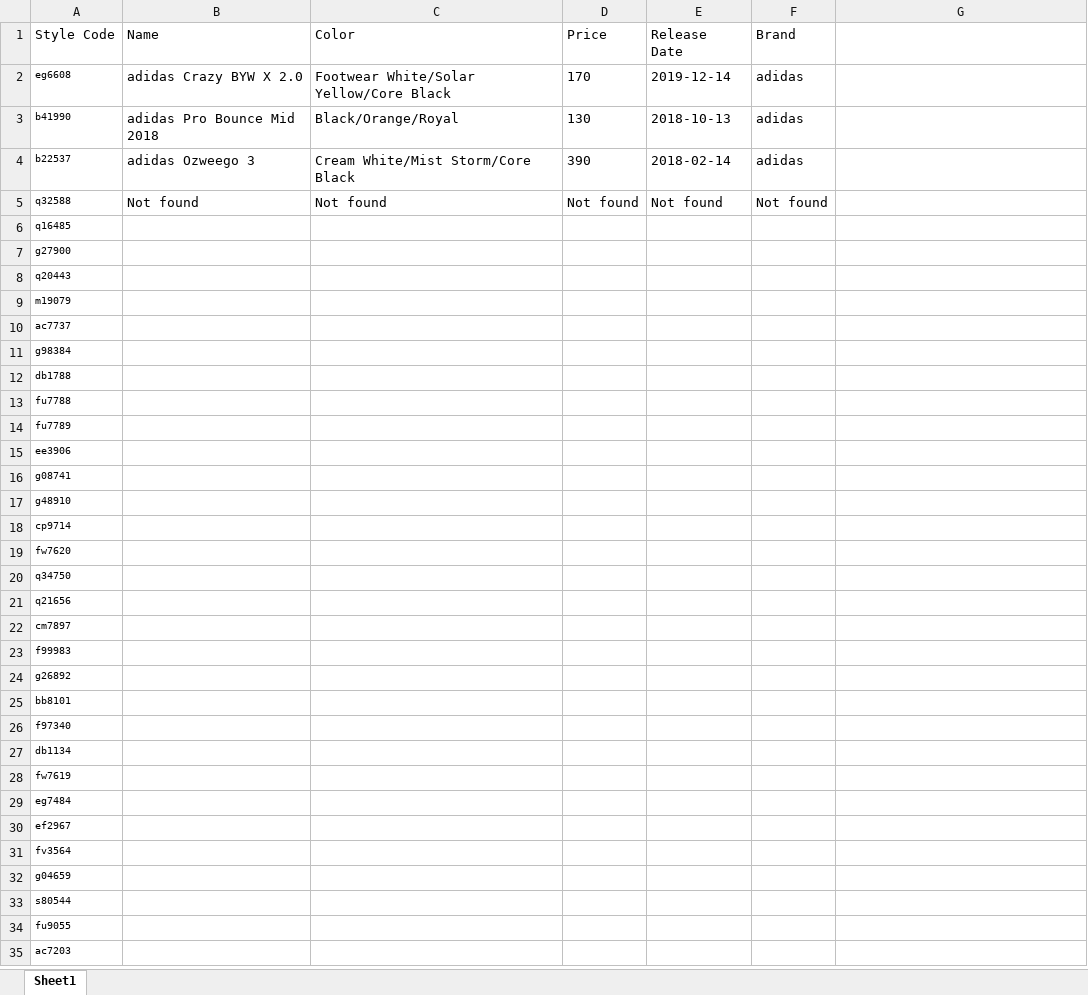
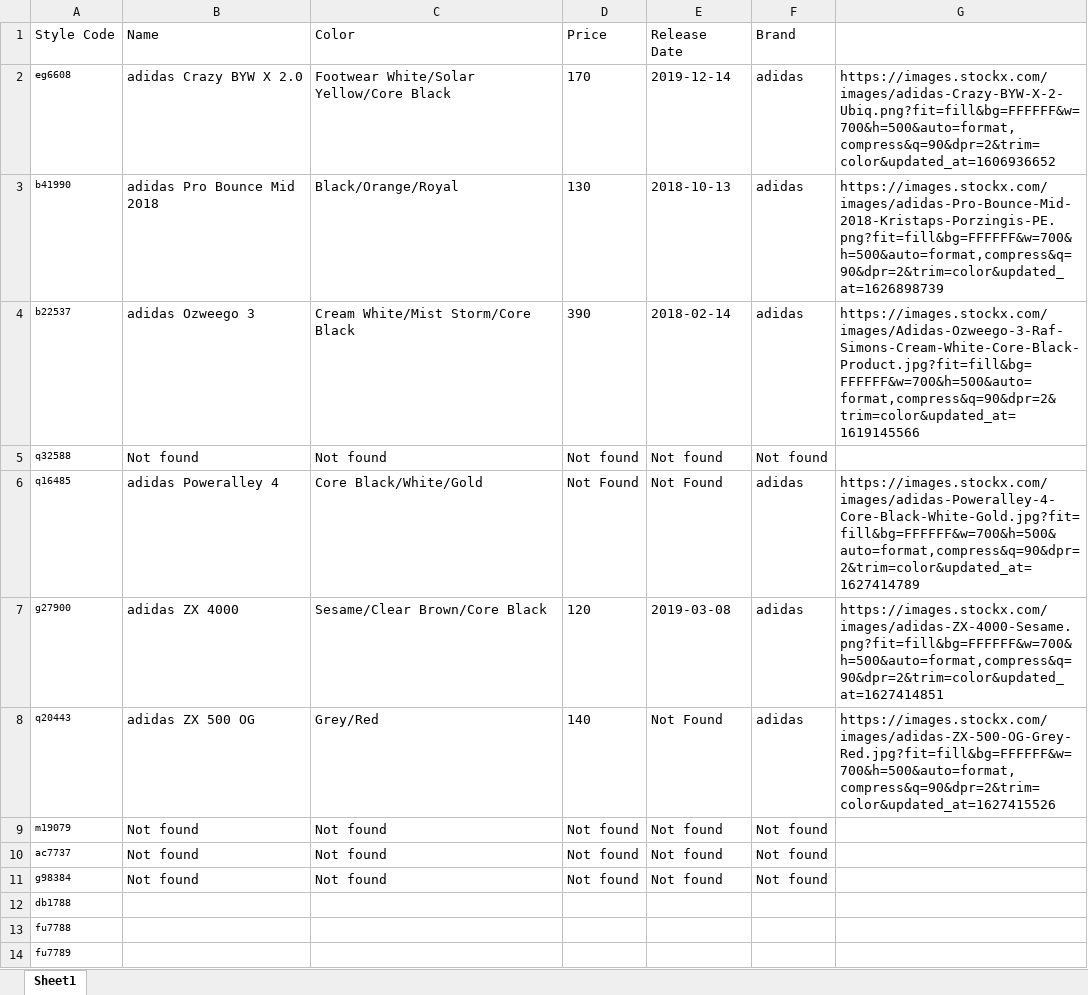
Before and after one commit to hassancodes/SneakScrape, an Excel workbook: StyleCodes.xlsx, sheet Sheet1, drawn as a sheet; only a part is shown; the shorter side is filled out with more unchanged rows; values as stored, in another font and other column widths than the file's, no borders; the diff names each change by its address in the sheet, - before the commit and + after, or states it on an @@ line.

```diff
--- a/StyleCodes.xlsx (sheet Sheet1)
+++ b/StyleCodes.xlsx (sheet Sheet1)
-G2: (empty)
+G2: https://images.stockx.com/images/adidas-Crazy-BYW-X-2-Ubiq.png?fit=fill&bg=FFFFFF&w=700&h=500&auto=format,compress&q=90&dpr=2&trim=color&updated_at=1606936652
-G3: (empty)
+G3: https://images.stockx.com/images/adidas-Pro-Bounce-Mid-2018-Kristaps-Porzingis-PE.png?fit=fill&bg=FFFFFF&w=700&h=500&auto=format,compress&q=90&dpr=2&trim=color&updated_at=1626898739
-G4: (empty)
+G4: https://images.stockx.com/images/Adidas-Ozweego-3-Raf-Simons-Cream-White-Core-Black-Product.jpg?fit=fill&bg=FFFFFF&w=700&h=500&auto=format,compress&q=90&dpr=2&trim=color&updated_at=1619145566
-B6 (Name): (empty)
+B6 (Name): adidas Poweralley 4
-C6 (Color): (empty)
+C6 (Color): Core Black/White/Gold
-D6 (Price): (empty)
+D6 (Price): Not Found
-E6 (Release Date): (empty)
+E6 (Release Date): Not Found
-F6:F8 (Brand): (empty)
+F6:F8 (Brand): adidas
-G6: (empty)
+G6: https://images.stockx.com/images/adidas-Poweralley-4-Core-Black-White-Gold.jpg?fit=fill&bg=FFFFFF&w=700&h=500&auto=format,compress&q=90&dpr=2&trim=color&updated_at=1627414789
-B7 (Name): (empty)
+B7 (Name): adidas ZX 4000
-C7 (Color): (empty)
+C7 (Color): Sesame/Clear Brown/Core Black
-D7 (Price): (empty)
+D7 (Price): 120
-E7 (Release Date): (empty)
+E7 (Release Date): 2019-03-08
-G7: (empty)
+G7: https://images.stockx.com/images/adidas-ZX-4000-Sesame.png?fit=fill&bg=FFFFFF&w=700&h=500&auto=format,compress&q=90&dpr=2&trim=color&updated_at=1627414851
-B8 (Name): (empty)
+B8 (Name): adidas ZX 500 OG
-C8 (Color): (empty)
+C8 (Color): Grey/Red
-D8 (Price): (empty)
+D8 (Price): 140
-E8 (Release Date): (empty)
+E8 (Release Date): Not Found
-G8: (empty)
+G8: https://images.stockx.com/images/adidas-ZX-500-OG-Grey-Red.jpg?fit=fill&bg=FFFFFF&w=700&h=500&auto=format,compress&q=90&dpr=2&trim=color&updated_at=1627415526
-B9:B11 (Name): (empty)
+B9:B11 (Name): Not found
-C9:C11 (Color): (empty)
+C9:C11 (Color): Not found
-D9:D11 (Price): (empty)
+D9:D11 (Price): Not found
-E9:E11 (Release Date): (empty)
+E9:E11 (Release Date): Not found
-F9:F11 (Brand): (empty)
+F9:F11 (Brand): Not found
```
Also changed, not shown: 6 other files.
